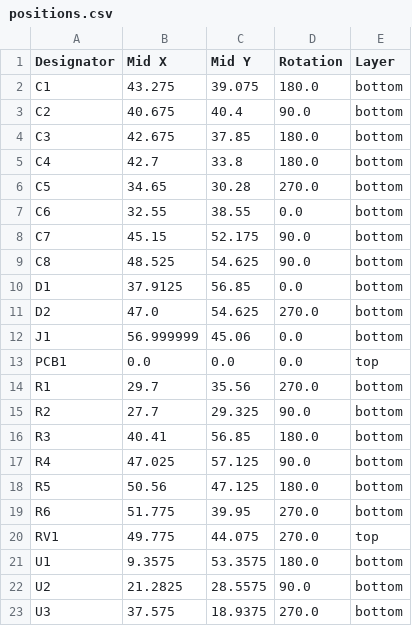
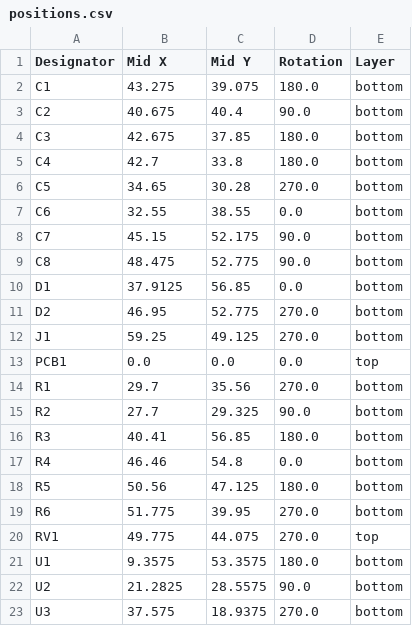
Before and after one commit to stellarcorp/tvsc, a CSV file: electrical/pcb_design/solar_debug_board/production/positions.csv, drawn as a sheet; only a part is shown.

Commit message:
Regenerated production files

```diff
--- a/electrical/pcb_design/solar_debug_board/production/positions.csv
+++ b/electrical/pcb_design/solar_debug_board/production/positions.csv
@@ -8,6 +8,6 @@ C6,32.55,38.55,0.0,bottom
 C7,45.15,52.175,90.0,bottom
-C8,48.525,54.625,90.0,bottom
+C8,48.475,52.775,90.0,bottom
 D1,37.9125,56.85,0.0,bottom
-D2,47.0,54.625,270.0,bottom
-J1,56.999999,45.06,0.0,bottom
+D2,46.95,52.775,270.0,bottom
+J1,59.25,49.125,270.0,bottom
 PCB1,0.0,0.0,0.0,top
@@ -16,3 +16,3 @@ R2,27.7,29.325,90.0,bottom
 R3,40.41,56.85,180.0,bottom
-R4,47.025,57.125,90.0,bottom
+R4,46.46,54.8,0.0,bottom
 R5,50.56,47.125,180.0,bottom
```
Also changed, not shown: 2 other files.
